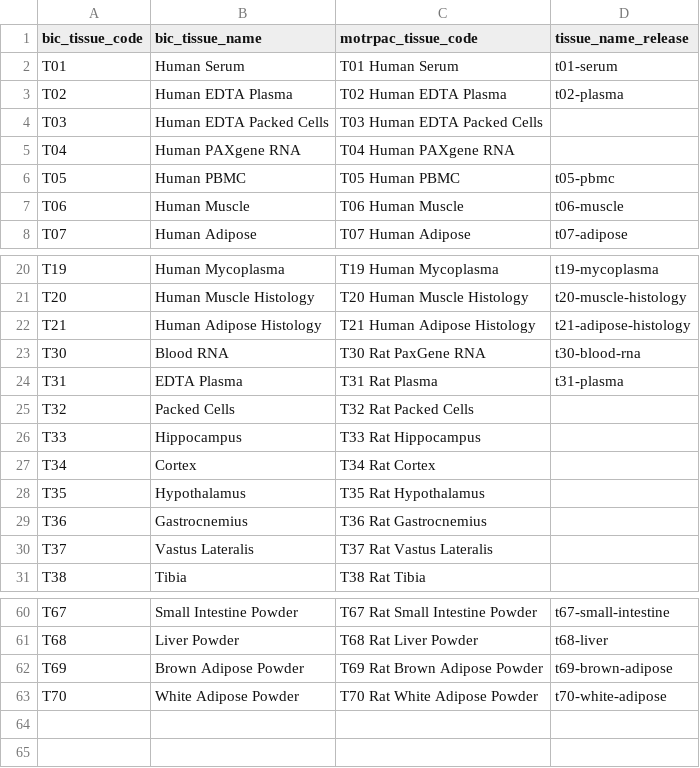
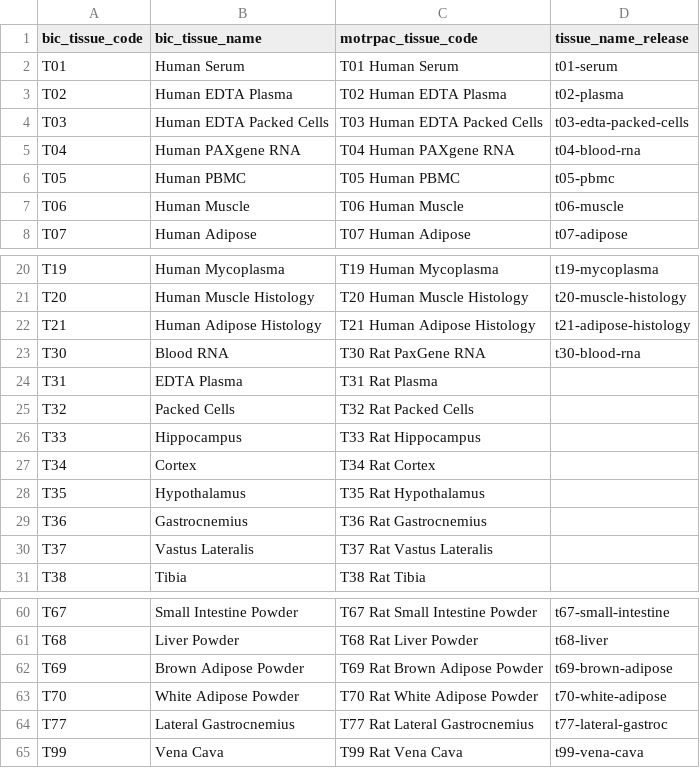
Before and after one commit to MoTrPAC/MotrpacBicQC, a TSV file: inst/extdata/bic_animal_tissue_code.tsv, drawn as a sheet; only a part is shown, gaps mark what is left out.

Commit message:
Update bic_animal_tissue_code.tsv
Adding new codes to the tissue source of truth downloaded from the BIC (Internal/External_Data_Release)
#193

```diff
--- a/inst/extdata/bic_animal_tissue_code.tsv
+++ b/inst/extdata/bic_animal_tissue_code.tsv
@@ -3,4 +3,4 @@ T01	Human Serum	T01 Human Serum	t01-serum
 T02	Human EDTA Plasma	T02 Human EDTA Plasma	t02-plasma
-T03	Human EDTA Packed Cells	T03 Human EDTA Packed Cells	
-T04	Human PAXgene RNA	T04 Human PAXgene RNA	
+T03	Human EDTA Packed Cells	T03 Human EDTA Packed Cells	t03-edta-packed-cells
+T04	Human PAXgene RNA	T04 Human PAXgene RNA	t04-blood-rna
 T05	Human PBMC	T05 Human PBMC	t05-pbmc
@@ -23,3 +23,3 @@ T21	Human Adipose Histology	T21 Human Adipose Histology	t21-adipose-histology
 T30	Blood RNA	T30 Rat PaxGene RNA	t30-blood-rna
-T31	EDTA Plasma	T31 Rat Plasma	t31-plasma
+T31	EDTA Plasma	T31 Rat Plasma	
 T32	Packed Cells	T32 Rat Packed Cells	
@@ -63 +63,3 @@ T69	Brown Adipose Powder	T69 Rat Brown Adipose Powder	t69-brown-adipose
 T70	White Adipose Powder	T70 Rat White Adipose Powder	t70-white-adipose
+T77	Lateral Gastrocnemius	T77 Rat Lateral Gastrocnemius	t77-lateral-gastroc
+T99	Vena Cava	T99 Rat Vena Cava	t99-vena-cava
```
